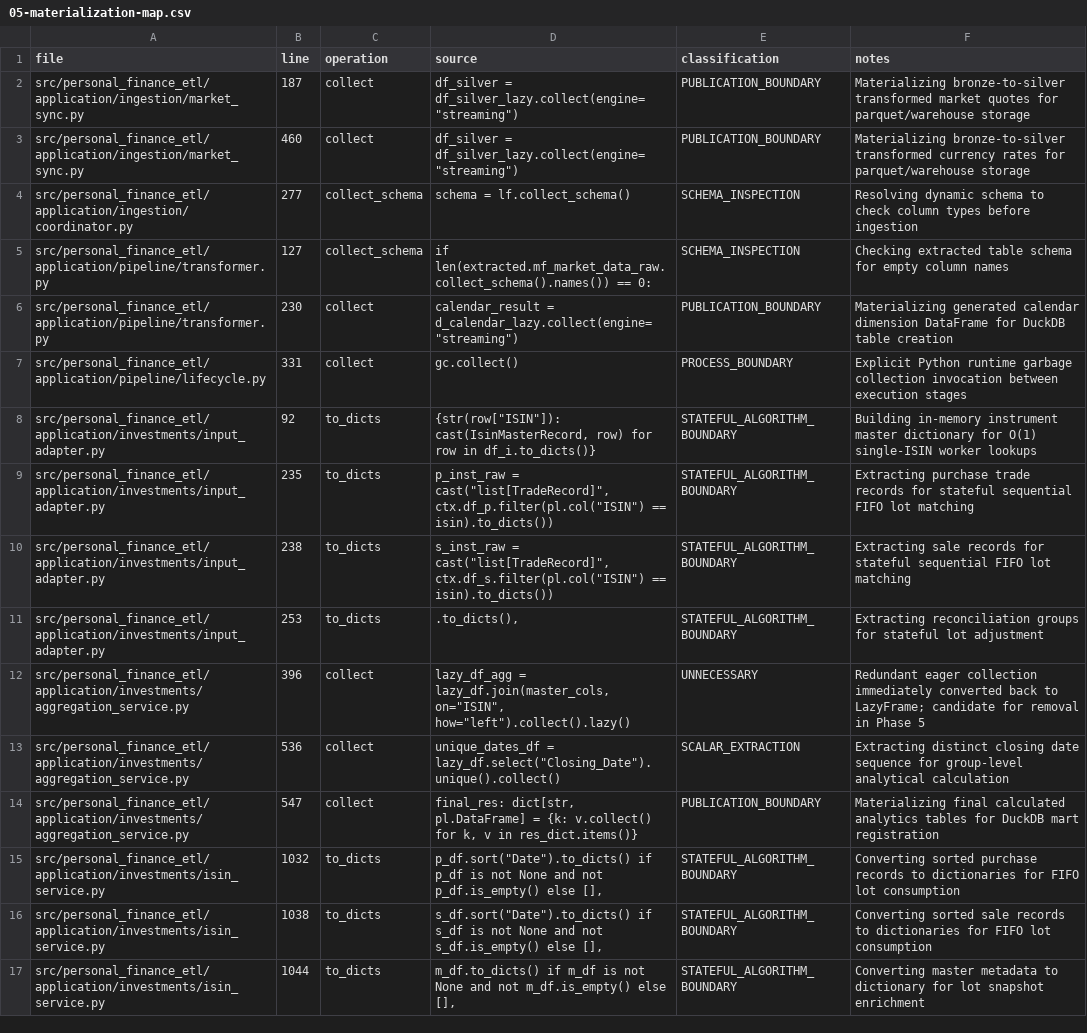
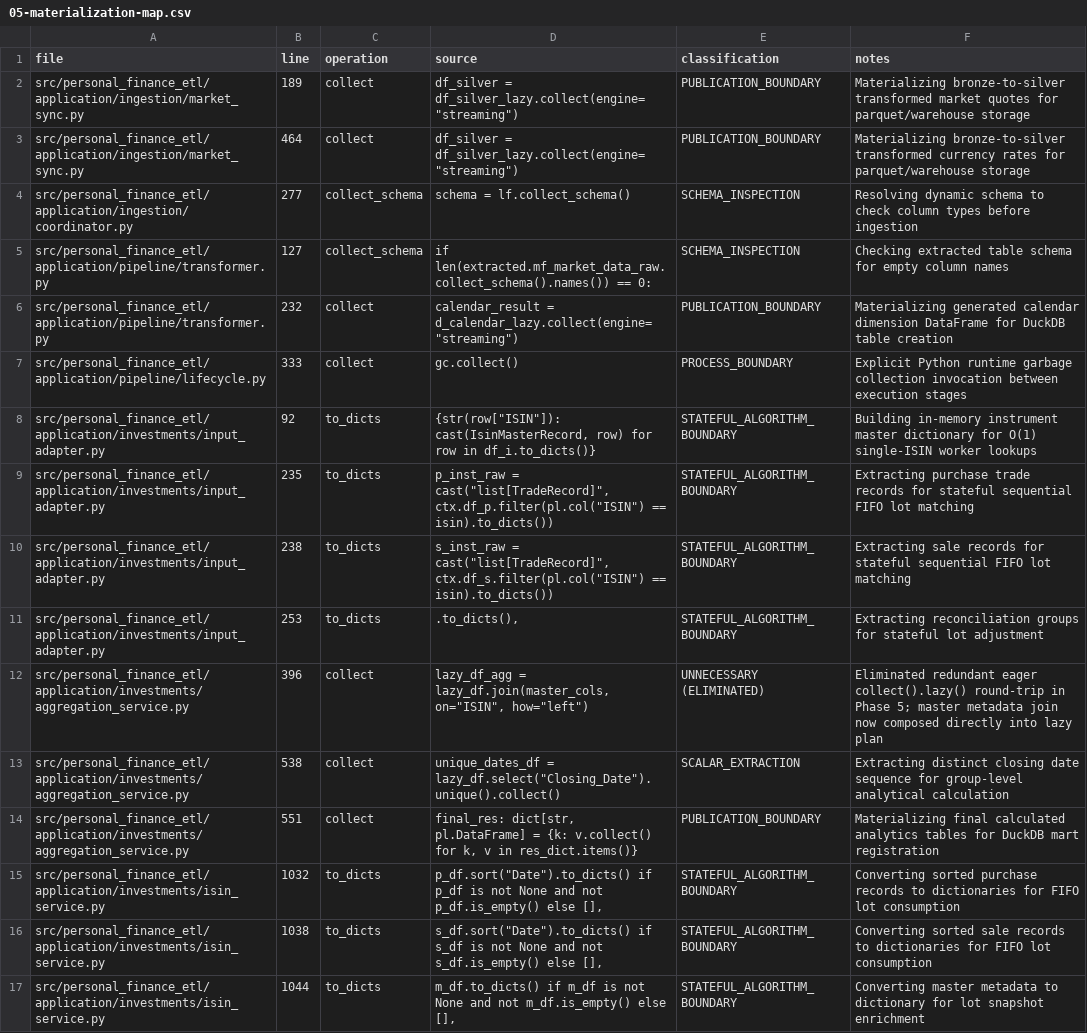
Before and after one commit to tks18/personal-finance-etl, a CSV file: .planning/refactor_v910_v920/v9.2.0/05-materialization-map.csv, drawn as a sheet; only a part is shown; the diff covers the shown part only.

Commit message:
docs(v9.2.0): update materialization map with Phase 5 eliminations

```diff
--- a/.planning/refactor_v910_v920/v9.2.0/05-materialization-map.csv
+++ b/.planning/refactor_v910_v920/v9.2.0/05-materialization-map.csv
@@ -1,8 +1,8 @@
 file,line,operation,source,classification,notes
-src/personal_finance_etl/application/ingestion/market_sync.py,187,collect,"df_silver = df_silver_lazy.collect(engine=""streaming"")",PUBLICATION_BOUNDARY,Materializing bronze-to-silver transformed market quotes for parquet/warehouse storage
-src/personal_finance_etl/application/ingestion/market_sync.py,460,collect,"df_silver = df_silver_lazy.collect(engine=""streaming"")",PUBLICATION_BOUNDARY,Materializing bronze-to-silver transformed currency rates for parquet/warehouse storage
+src/personal_finance_etl/application/ingestion/market_sync.py,189,collect,"df_silver = df_silver_lazy.collect(engine=""streaming"")",PUBLICATION_BOUNDARY,Materializing bronze-to-silver transformed market quotes for parquet/warehouse storage
+src/personal_finance_etl/application/ingestion/market_sync.py,464,collect,"df_silver = df_silver_lazy.collect(engine=""streaming"")",PUBLICATION_BOUNDARY,Materializing bronze-to-silver transformed currency rates for parquet/warehouse storage
 src/personal_finance_etl/application/ingestion/coordinator.py,277,collect_schema,schema = lf.collect_schema(),SCHEMA_INSPECTION,Resolving dynamic schema to check column types before ingestion
 src/personal_finance_etl/application/pipeline/transformer.py,127,collect_schema,if len(extracted.mf_market_data_raw.collect_schema().names()) == 0:,SCHEMA_INSPECTION,Checking extracted table schema for empty column names
-src/personal_finance_etl/application/pipeline/transformer.py,230,collect,"calendar_result = d_calendar_lazy.collect(engine=""streaming"")",PUBLICATION_BOUNDARY,Materializing generated calendar dimension DataFrame for DuckDB table creation
-src/personal_finance_etl/application/pipeline/lifecycle.py,331,collect,gc.collect(),PROCESS_BOUNDARY,Explicit Python runtime garbage collection invocation between execution stages
+src/personal_finance_etl/application/pipeline/transformer.py,232,collect,"calendar_result = d_calendar_lazy.collect(engine=""streaming"")",PUBLICATION_BOUNDARY,Materializing generated calendar dimension DataFrame for DuckDB table creation
+src/personal_finance_etl/application/pipeline/lifecycle.py,333,collect,gc.collect(),PROCESS_BOUNDARY,Explicit Python runtime garbage collection invocation between execution stages
 src/personal_finance_etl/application/investments/input_adapter.py,92,to_dicts,"{str(row[""ISIN""]): cast(IsinMasterRecord, row) for row in df_i.to_dicts()}",STATEFUL_ALGORITHM_BOUNDARY,Building in-memory instrument master dictionary for O(1) single-ISIN worker lookups
@@ -11,5 +11,5 @@ src/personal_finance_etl/application/investments/input_adapter.py,238,to_dicts,"
 src/personal_finance_etl/application/investments/input_adapter.py,253,to_dicts,".to_dicts(),",STATEFUL_ALGORITHM_BOUNDARY,Extracting reconciliation groups for stateful lot adjustment
-src/personal_finance_etl/application/investments/aggregation_service.py,396,collect,"lazy_df_agg = lazy_df.join(master_cols, on=""ISIN"", how=""left"").collect().lazy()",UNNECESSARY,Redundant eager collection immediately converted back to LazyFrame; candidate for removal in Phase 5
-src/personal_finance_etl/application/investments/aggregation_service.py,536,collect,"unique_dates_df = lazy_df.select(""Closing_Date"").unique().collect()",SCALAR_EXTRACTION,Extracting distinct closing date sequence for group-level analytical calculation
-src/personal_finance_etl/application/investments/aggregation_service.py,547,collect,"final_res: dict[str, pl.DataFrame] = {k: v.collect() for k, v in res_dict.items()}",PUBLICATION_BOUNDARY,Materializing final calculated analytics tables for DuckDB mart registration
+src/personal_finance_etl/application/investments/aggregation_service.py,396,collect,"lazy_df_agg = lazy_df.join(master_cols, on=""ISIN"", how=""left"")",UNNECESSARY (ELIMINATED),Eliminated redundant eager collect().lazy() round-trip in Phase 5; master metadata join now composed directly into lazy plan
+src/personal_finance_etl/application/investments/aggregation_service.py,538,collect,"unique_dates_df = lazy_df.select(""Closing_Date"").unique().collect()",SCALAR_EXTRACTION,Extracting distinct closing date sequence for group-level analytical calculation
+src/personal_finance_etl/application/investments/aggregation_service.py,551,collect,"final_res: dict[str, pl.DataFrame] = {k: v.collect() for k, v in res_dict.items()}",PUBLICATION_BOUNDARY,Materializing final calculated analytics tables for DuckDB mart registration
 src/personal_finance_etl/application/investments/isin_service.py,1032,to_dicts,"p_df.sort(""Date"").to_dicts() if p_df is not None and not p_df.is_empty() else [],",STATEFUL_ALGORITHM_BOUNDARY,Converting sorted purchase records to dictionaries for FIFO lot consumption
```
Also changed, not shown: 1 added row, 1 removed row and 49 edited cells elsewhere in this file.
